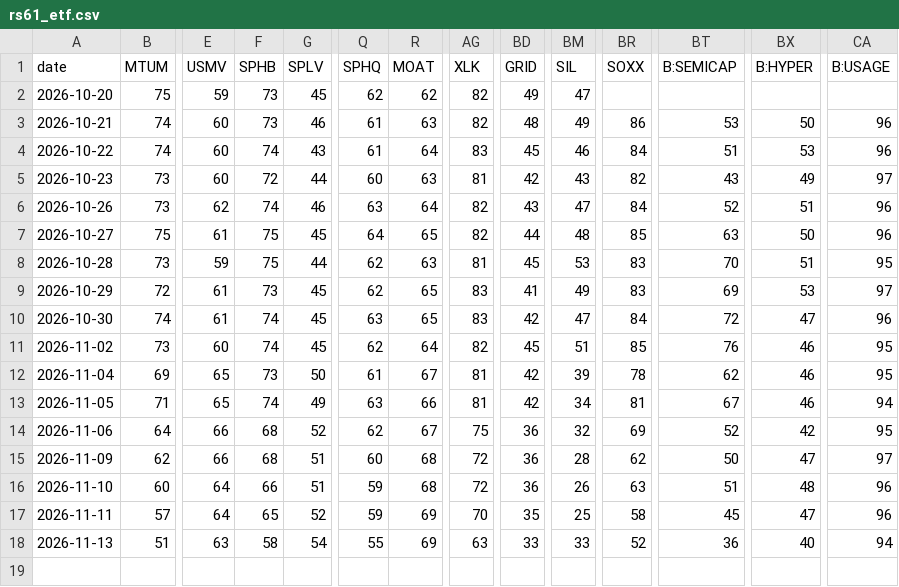
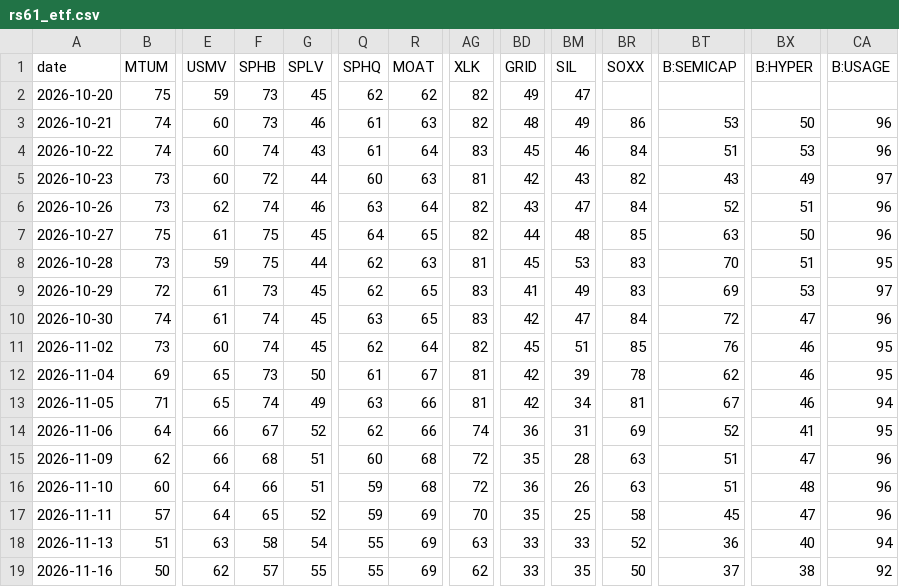
Before and after one commit to Michaelz1599/forte-markets, a CSV file: data/derived/rs61_etf.csv, drawn as a sheet; only a part is shown, gaps mark what is left out; rows hold the shown columns only; the diff names each change by its address in the sheet, - before the commit and + after, or states it on an @@ line.

```diff
--- a/data/derived/rs61_etf.csv
+++ b/data/derived/rs61_etf.csv
-F14 (SPHB): 68
+F14 (SPHB): 67
-R14 (MOAT): 67
+R14 (MOAT): 66
-AG14 (XLK): 75
+AG14 (XLK): 74
-BM14 (SIL): 32
+BM14 (SIL): 31
-BX14 (B:HYPER): 42
+BX14 (B:HYPER): 41
-BD15 (GRID): 36
+BD15 (GRID): 35
-BR15 (SOXX): 62
+BR15 (SOXX): 63
-BT15 (B:SEMICAP): 50
+BT15 (B:SEMICAP): 51
-CA15 (B:USAGE): 97
+CA15 (B:USAGE): 96
+row 19: 2026-11-16 | 50 | 62 | 57 | 55 | 55 | 69 | 62 | 33 | 35 | 50 | 37 | 38 | 92
```
Also changed, not shown: data/derived/rs61_dist.csv, data/series/buffett_il.csv, 40 other files.
